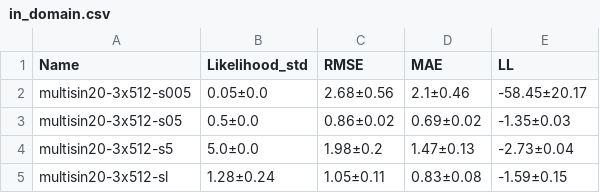
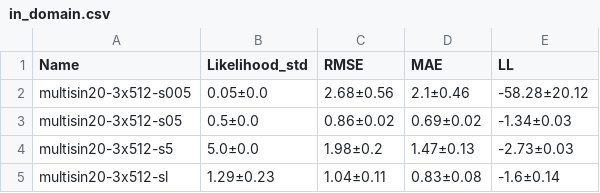
Before and after one commit to alvarhonsi/master-pipeline, a CSV file: experiments/sou-multisin20/tables/in_domain.csv, drawn as a sheet.

```diff
--- a/experiments/sou-multisin20/tables/in_domain.csv
+++ b/experiments/sou-multisin20/tables/in_domain.csv
@@ -1,5 +1,5 @@
 Name,Likelihood_std,RMSE,MAE,LL
-multisin20-3x512-s005,0.05±0.0,2.68±0.56,2.1±0.46,-58.45±20.17
-multisin20-3x512-s05,0.5±0.0,0.86±0.02,0.69±0.02,-1.35±0.03
-multisin20-3x512-s5,5.0±0.0,1.98±0.2,1.47±0.13,-2.73±0.04
-multisin20-3x512-sl,1.28±0.24,1.05±0.11,0.83±0.08,-1.59±0.15
+multisin20-3x512-s005,0.05±0.0,2.68±0.56,2.1±0.46,-58.28±20.12
+multisin20-3x512-s05,0.5±0.0,0.86±0.02,0.69±0.02,-1.34±0.03
+multisin20-3x512-s5,5.0±0.0,1.98±0.2,1.47±0.13,-2.73±0.03
+multisin20-3x512-sl,1.29±0.23,1.04±0.11,0.83±0.08,-1.6±0.14
```
Also changed, not shown: experiments/sou-multisin20/tables/out_domain.csv, experiments/sou-multisin20/tables/pred_uncertainty_in_domain.csv, 17 other files.
